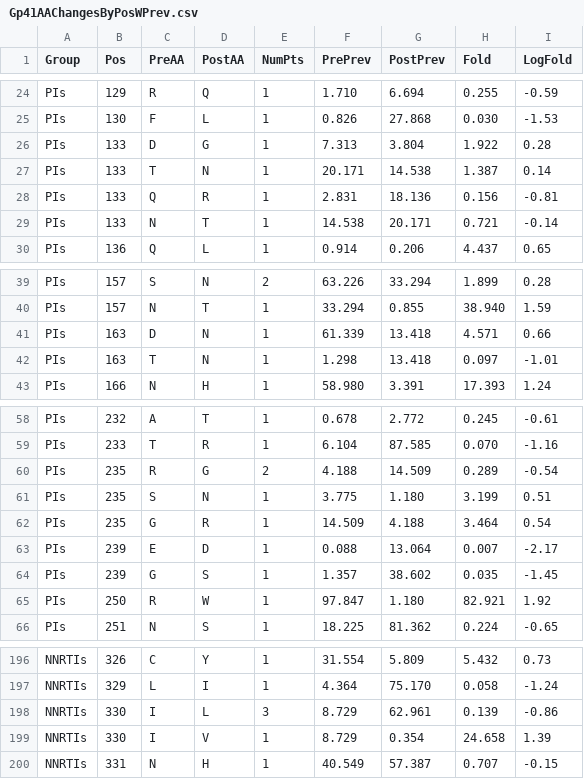
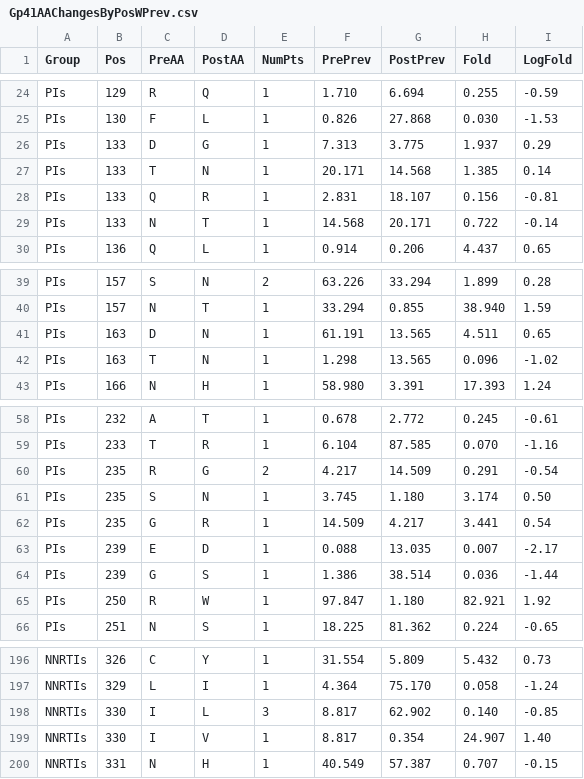
Before and after one commit to hivdb/gag-gp41, a CSV file: result_data/Gp41AAChangesByPosWPrev.csv, drawn as a sheet; only a part is shown, gaps mark what is left out; the diff covers the shown part only.

```diff
--- a/result_data/Gp41AAChangesByPosWPrev.csv
+++ b/result_data/Gp41AAChangesByPosWPrev.csv
@@ -25,6 +25,6 @@ PIs,129,R,Q,1,1.710,6.694,0.255,-0.59
 PIs,130,F,L,1,0.826,27.868,0.030,-1.53
-PIs,133,D,G,1,7.313,3.804,1.922,0.28
-PIs,133,T,N,1,20.171,14.538,1.387,0.14
-PIs,133,Q,R,1,2.831,18.136,0.156,-0.81
-PIs,133,N,T,1,14.538,20.171,0.721,-0.14
+PIs,133,D,G,1,7.313,3.775,1.937,0.29
+PIs,133,T,N,1,20.171,14.568,1.385,0.14
+PIs,133,Q,R,1,2.831,18.107,0.156,-0.81
+PIs,133,N,T,1,14.568,20.171,0.722,-0.14
 PIs,136,Q,L,1,0.914,0.206,4.437,0.65
@@ -40,4 +40,4 @@ PIs,157,S,N,2,63.226,33.294,1.899,0.28
 PIs,157,N,T,1,33.294,0.855,38.940,1.59
-PIs,163,D,N,1,61.339,13.418,4.571,0.66
-PIs,163,T,N,1,1.298,13.418,0.097,-1.01
+PIs,163,D,N,1,61.191,13.565,4.511,0.65
+PIs,163,T,N,1,1.298,13.565,0.096,-1.02
 PIs,166,N,H,1,58.980,3.391,17.393,1.24
@@ -59,7 +59,7 @@ PIs,232,A,T,1,0.678,2.772,0.245,-0.61
 PIs,233,T,R,1,6.104,87.585,0.070,-1.16
-PIs,235,R,G,2,4.188,14.509,0.289,-0.54
-PIs,235,S,N,1,3.775,1.180,3.199,0.51
-PIs,235,G,R,1,14.509,4.188,3.464,0.54
-PIs,239,E,D,1,0.088,13.064,0.007,-2.17
-PIs,239,G,S,1,1.357,38.602,0.035,-1.45
+PIs,235,R,G,2,4.217,14.509,0.291,-0.54
+PIs,235,S,N,1,3.745,1.180,3.174,0.50
+PIs,235,G,R,1,14.509,4.217,3.441,0.54
+PIs,239,E,D,1,0.088,13.035,0.007,-2.17
+PIs,239,G,S,1,1.386,38.514,0.036,-1.44
 PIs,250,R,W,1,97.847,1.180,82.921,1.92
@@ -197,4 +197,4 @@ NNRTIs,326,C,Y,1,31.554,5.809,5.432,0.73
 NNRTIs,329,L,I,1,4.364,75.170,0.058,-1.24
-NNRTIs,330,I,L,3,8.729,62.961,0.139,-0.86
-NNRTIs,330,I,V,1,8.729,0.354,24.658,1.39
+NNRTIs,330,I,L,3,8.817,62.902,0.140,-0.85
+NNRTIs,330,I,V,1,8.817,0.354,24.907,1.40
 NNRTIs,331,N,H,1,40.549,57.387,0.707,-0.15
```
Also changed, not shown: 43 edited cells elsewhere in this file, data/consensus.csv, result_data/GagAAChangesByPosWPrev.csv, 2 other files.
